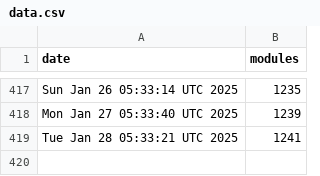
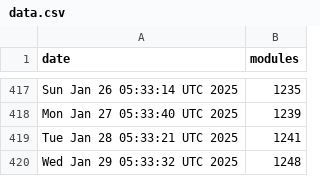
Before and after one commit to jpadams/daggerverse-stats, a CSV file: data.csv, drawn as a sheet; only a part is shown, gaps mark what is left out; the diff names each change by its address in the sheet, - before the commit and + after, or states it on an @@ line.

```diff
--- a/data.csv
+++ b/data.csv
+row 420: Wed Jan 29 05:33:32 UTC 2025 | 1248
```
Also changed, not shown: 1 other file.
